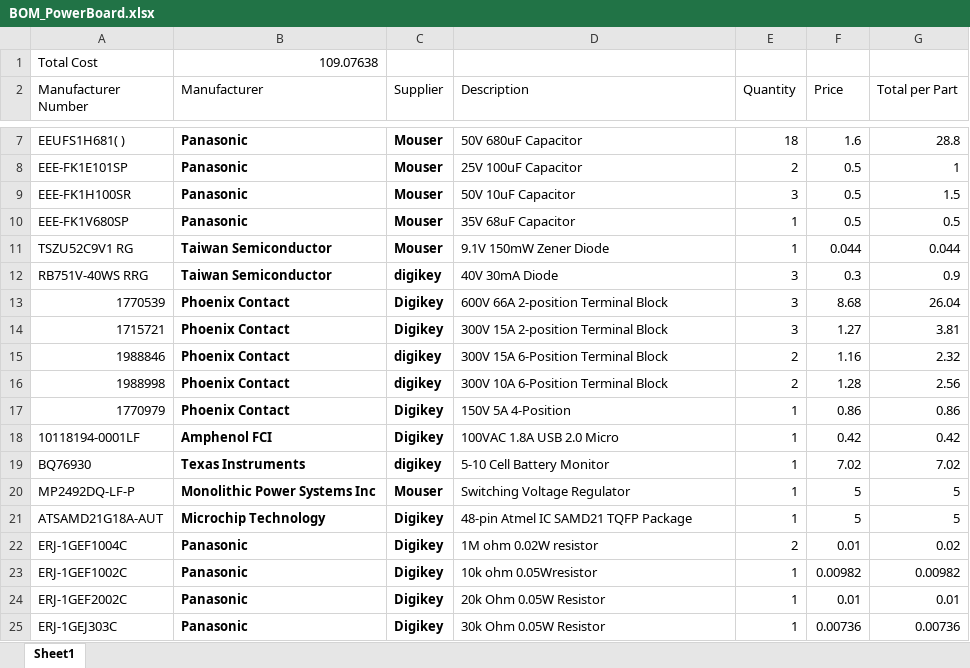
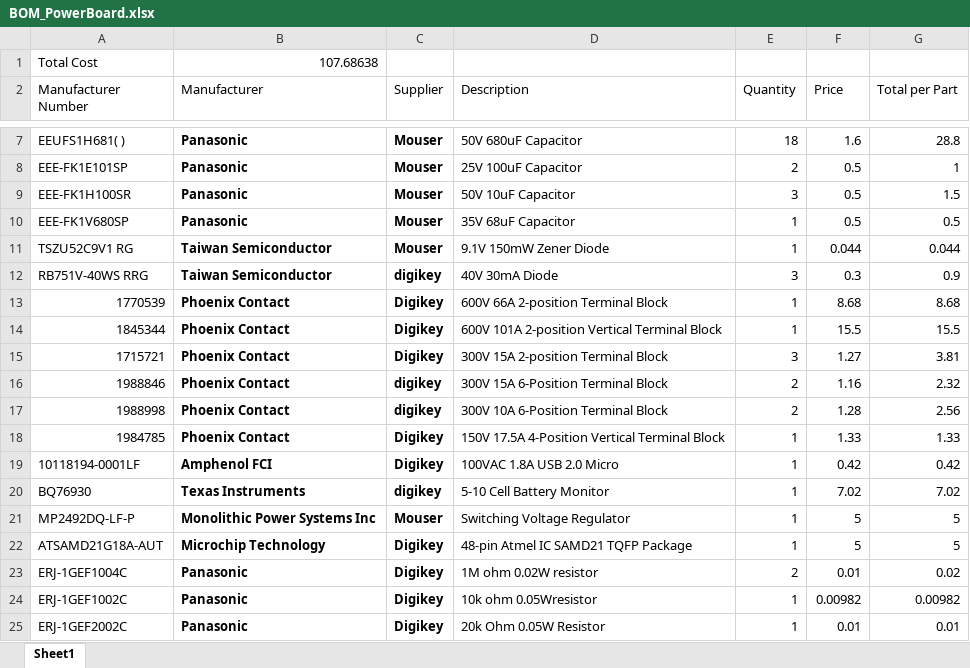
Before and after one commit to UofSSpaceTeam/rover-hardware, an Excel workbook: BOM/BOM_PowerBoard.xlsx, sheet Sheet1, drawn as a sheet; only a part is shown, gaps mark what is left out; the shorter side is filled out with more unchanged rows; values as stored, in another font and other column widths than the file's, no borders; removed rows and columns are numbered as before the commit, all else as after; the diff names each change by its address in the sheet, - before the commit and + after, or states it on an @@ line.

```diff
--- a/BOM/BOM_PowerBoard.xlsx (sheet Sheet1)
+++ b/BOM/BOM_PowerBoard.xlsx (sheet Sheet1)
-B1 (Manufacturer): 109.07638
+B1 (Manufacturer): 107.68638
-E13 (Quantity): 3
+E13 (Quantity): 1
-G13 (Total per Part): 26.04
+G13 (Total per Part): 8.68
+row 14: 1845344 | Phoenix Contact | Digikey | 600V 101A 2-position Vertical Terminal Block | 1 | 15.5 | 15.5
-row 17: 1770979 | Phoenix Contact | Digikey | 150V 5A 4-Position | 1 | 0.86 | 0.86
+row 18: 1984785 | Phoenix Contact | Digikey | 150V 17.5A 4-Position Vertical Terminal Block | 1 | 1.33 | 1.33
```
Also changed, not shown: formulas that keep their value, 2 other files.
